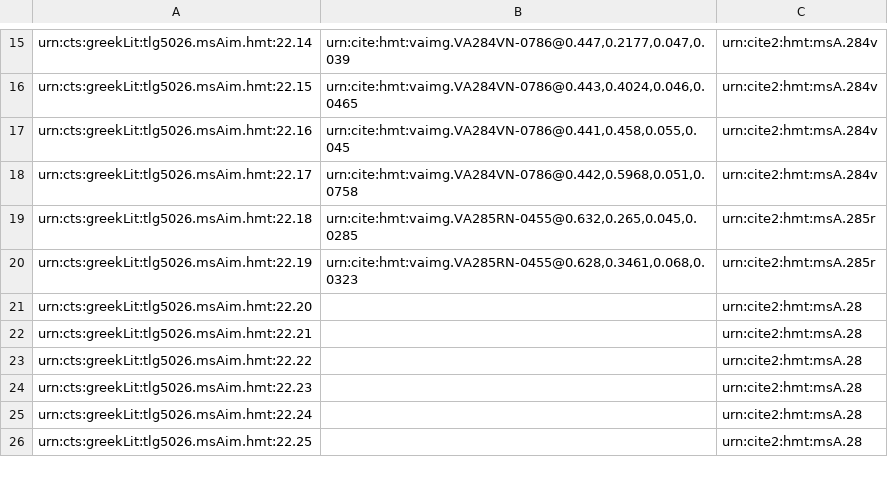
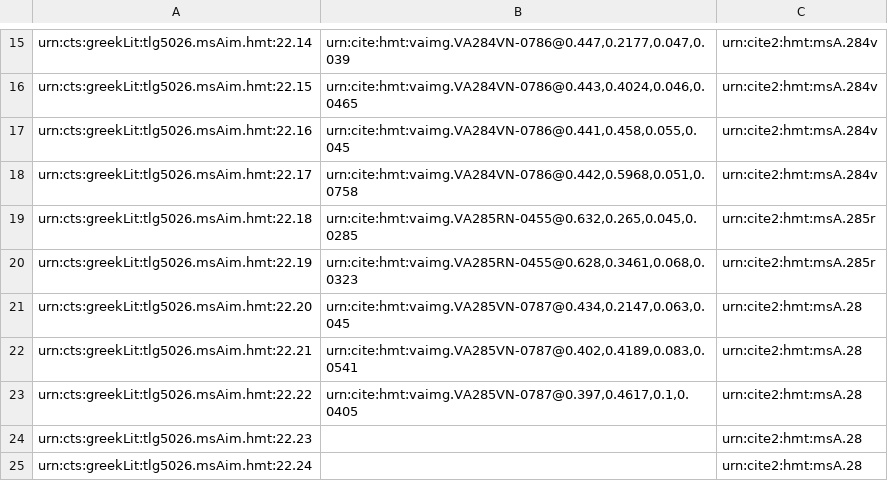
Before and after one commit to hmteditors/closed-hmt-22, a CSV file: collections/venA22-intermarginal.csv, drawn as a sheet; only a part is shown, gaps mark what is left out; the shorter side is filled out with more unchanged rows.

Commit message:
Create venA22-intermarginal.csv

```diff
--- a/collections/venA22-intermarginal.csv
+++ b/collections/venA22-intermarginal.csv
@@ -20,5 +20,5 @@ urn:cts:greekLit:tlg5026.msAim.hmt:22.18,"urn:cite:hmt:vaimg.VA285RN-0455@0.632,
 urn:cts:greekLit:tlg5026.msAim.hmt:22.19,"urn:cite:hmt:vaimg.VA285RN-0455@0.628,0.3461,0.068,0.0323",urn:cite2:hmt:msA.285r
-urn:cts:greekLit:tlg5026.msAim.hmt:22.20,"",urn:cite2:hmt:msA.28
-urn:cts:greekLit:tlg5026.msAim.hmt:22.21,"",urn:cite2:hmt:msA.28
-urn:cts:greekLit:tlg5026.msAim.hmt:22.22,"",urn:cite2:hmt:msA.28
+urn:cts:greekLit:tlg5026.msAim.hmt:22.20,"urn:cite:hmt:vaimg.VA285VN-0787@0.434,0.2147,0.063,0.045",urn:cite2:hmt:msA.28
+urn:cts:greekLit:tlg5026.msAim.hmt:22.21,"urn:cite:hmt:vaimg.VA285VN-0787@0.402,0.4189,0.083,0.0541",urn:cite2:hmt:msA.28
+urn:cts:greekLit:tlg5026.msAim.hmt:22.22,"urn:cite:hmt:vaimg.VA285VN-0787@0.397,0.4617,0.1,0.0405",urn:cite2:hmt:msA.28
 urn:cts:greekLit:tlg5026.msAim.hmt:22.23,"",urn:cite2:hmt:msA.28
```
